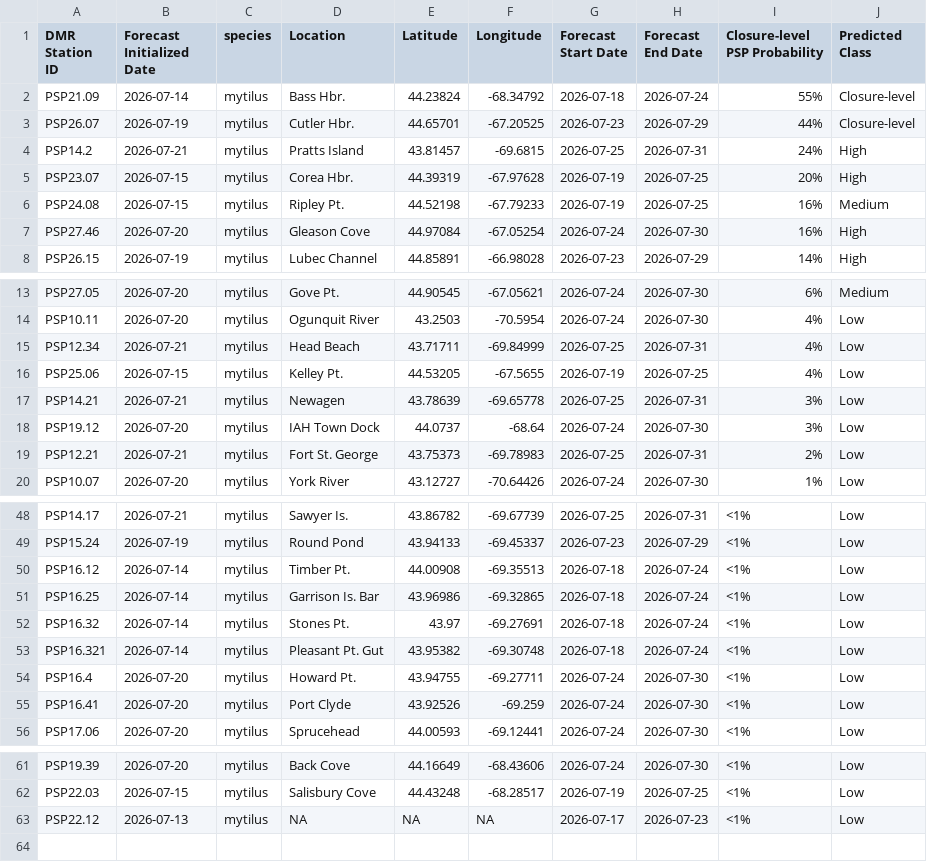
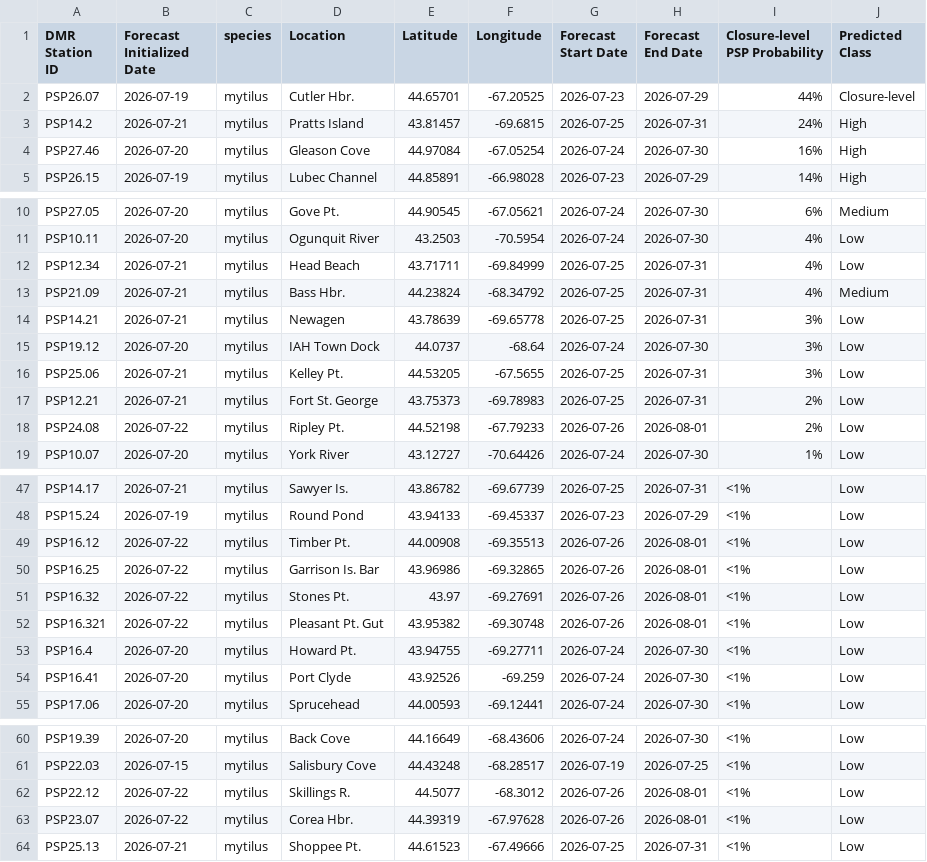
Before and after one commit to BigelowLab/pspforecast, a CSV file: inst/forecastdb/dmr_webpage_table.csv, drawn as a sheet; only a part is shown, gaps mark what is left out.

```diff
--- a/inst/forecastdb/dmr_webpage_table.csv
+++ b/inst/forecastdb/dmr_webpage_table.csv
@@ -1,7 +1,4 @@
 DMR Station ID,Forecast Initialized Date,species,Location,Latitude,Longitude,Forecast Start Date,Forecast End Date,Closure-level PSP Probability,Predicted Class
-PSP21.09,2026-07-14,mytilus,Bass Hbr.,44.23824,-68.34792,2026-07-18,2026-07-24,55%,Closure-level
 PSP26.07,2026-07-19,mytilus,Cutler Hbr.,44.65701,-67.20525,2026-07-23,2026-07-29,44%,Closure-level
 PSP14.2,2026-07-21,mytilus,Pratts Island,43.81457,-69.6815,2026-07-25,2026-07-31,24%,High
-PSP23.07,2026-07-15,mytilus,Corea Hbr.,44.39319,-67.97628,2026-07-19,2026-07-25,20%,High
-PSP24.08,2026-07-15,mytilus,Ripley Pt.,44.52198,-67.79233,2026-07-19,2026-07-25,16%,Medium
 PSP27.46,2026-07-20,mytilus,Gleason Cove,44.97084,-67.05254,2026-07-24,2026-07-30,16%,High
@@ -15,6 +12,8 @@ PSP10.11,2026-07-20,mytilus,Ogunquit River,43.2503,-70.5954,2026-07-24,2026-07-3
 PSP12.34,2026-07-21,mytilus,Head Beach,43.71711,-69.84999,2026-07-25,2026-07-31,4%,Low
-PSP25.06,2026-07-15,mytilus,Kelley Pt.,44.53205,-67.5655,2026-07-19,2026-07-25,4%,Low
+PSP21.09,2026-07-21,mytilus,Bass Hbr.,44.23824,-68.34792,2026-07-25,2026-07-31,4%,Medium
 PSP14.21,2026-07-21,mytilus,Newagen,43.78639,-69.65778,2026-07-25,2026-07-31,3%,Low
 PSP19.12,2026-07-20,mytilus,IAH Town Dock,44.0737,-68.64,2026-07-24,2026-07-30,3%,Low
+PSP25.06,2026-07-21,mytilus,Kelley Pt.,44.53205,-67.5655,2026-07-25,2026-07-31,3%,Low
 PSP12.21,2026-07-21,mytilus,Fort St. George,43.75373,-69.78983,2026-07-25,2026-07-31,2%,Low
+PSP24.08,2026-07-22,mytilus,Ripley Pt.,44.52198,-67.79233,2026-07-26,2026-08-01,2%,Low
 PSP10.07,2026-07-20,mytilus,York River,43.12727,-70.64426,2026-07-24,2026-07-30,1%,Low
@@ -49,6 +48,6 @@ PSP14.17,2026-07-21,mytilus,Sawyer Is.,43.86782,-69.67739,2026-07-25,2026-07-31,
 PSP15.24,2026-07-19,mytilus,Round Pond,43.94133,-69.45337,2026-07-23,2026-07-29,<1%,Low
-PSP16.12,2026-07-14,mytilus,Timber Pt.,44.00908,-69.35513,2026-07-18,2026-07-24,<1%,Low
-PSP16.25,2026-07-14,mytilus,Garrison Is. Bar,43.96986,-69.32865,2026-07-18,2026-07-24,<1%,Low
-PSP16.32,2026-07-14,mytilus,Stones Pt.,43.97,-69.27691,2026-07-18,2026-07-24,<1%,Low
-PSP16.321,2026-07-14,mytilus,Pleasant Pt. Gut,43.95382,-69.30748,2026-07-18,2026-07-24,<1%,Low
+PSP16.12,2026-07-22,mytilus,Timber Pt.,44.00908,-69.35513,2026-07-26,2026-08-01,<1%,Low
+PSP16.25,2026-07-22,mytilus,Garrison Is. Bar,43.96986,-69.32865,2026-07-26,2026-08-01,<1%,Low
+PSP16.32,2026-07-22,mytilus,Stones Pt.,43.97,-69.27691,2026-07-26,2026-08-01,<1%,Low
+PSP16.321,2026-07-22,mytilus,Pleasant Pt. Gut,43.95382,-69.30748,2026-07-26,2026-08-01,<1%,Low
 PSP16.4,2026-07-20,mytilus,Howard Pt.,43.94755,-69.27711,2026-07-24,2026-07-30,<1%,Low
@@ -62,2 +61,4 @@ PSP19.39,2026-07-20,mytilus,Back Cove,44.16649,-68.43606,2026-07-24,2026-07-30,<
 PSP22.03,2026-07-15,mytilus,Salisbury Cove,44.43248,-68.28517,2026-07-19,2026-07-25,<1%,Low
-PSP22.12,2026-07-13,mytilus,NA,NA,NA,2026-07-17,2026-07-23,<1%,Low
+PSP22.12,2026-07-22,mytilus,Skillings R.,44.5077,-68.3012,2026-07-26,2026-08-01,<1%,Low
+PSP23.07,2026-07-22,mytilus,Corea Hbr.,44.39319,-67.97628,2026-07-26,2026-08-01,<1%,Low
+PSP25.13,2026-07-21,mytilus,Shoppee Pt.,44.61523,-67.49666,2026-07-25,2026-07-31,<1%,Low
```
Also changed, not shown: inst/forecastdb/current_forecast.csv, 7 other files.
